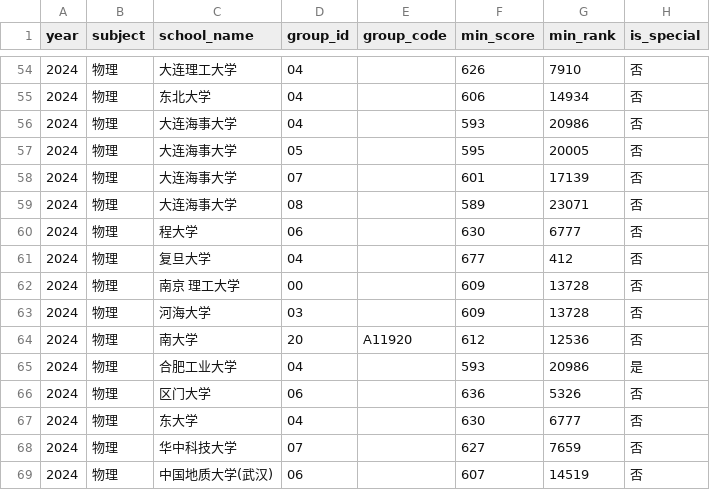
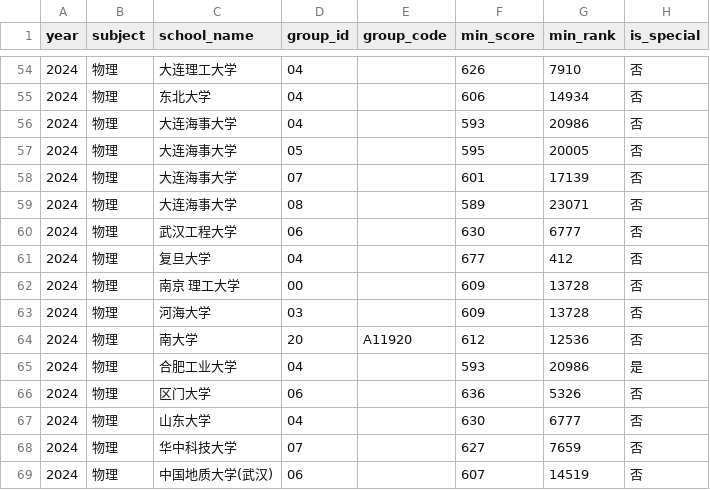
Before and after one commit to Asteriya-PhD/majorexplorer, a CSV file: data/hubei_admission_物理_2024_real_dxsbb_ocr.csv, drawn as a sheet; only a part is shown, gaps mark what is left out.

```diff
--- a/data/hubei_admission_物理_2024_real_dxsbb_ocr.csv
+++ b/data/hubei_admission_物理_2024_real_dxsbb_ocr.csv
@@ -59,3 +59,3 @@ year,subject,school_name,group_id,group_code,min_score,min_rank,is_special
 2024,物理,大连海事大学,08,,589,23071,否
-2024,物理,程大学,06,,630,6777,否
+2024,物理,武汉工程大学,06,,630,6777,否
 2024,物理,复旦大学,04,,677,412,否
@@ -66,3 +66,3 @@ year,subject,school_name,group_id,group_code,min_score,min_rank,is_special
 2024,物理,区门大学,06,,636,5326,否
-2024,物理,东大学,04,,630,6777,否
+2024,物理,山东大学,04,,630,6777,否
 2024,物理,华中科技大学,07,,627,7659,否
```
Also changed, not shown: data/hubei_admission_历史_2024.csv, data/hubei_admission_历史_2024_real_dxsbb_ocr.csv, 2 other files.
